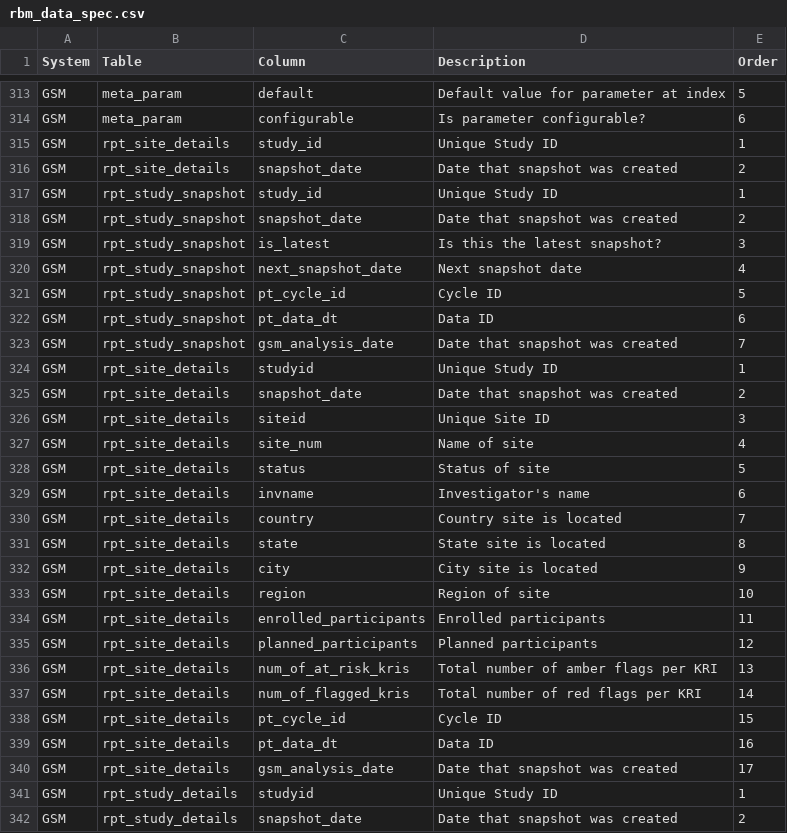
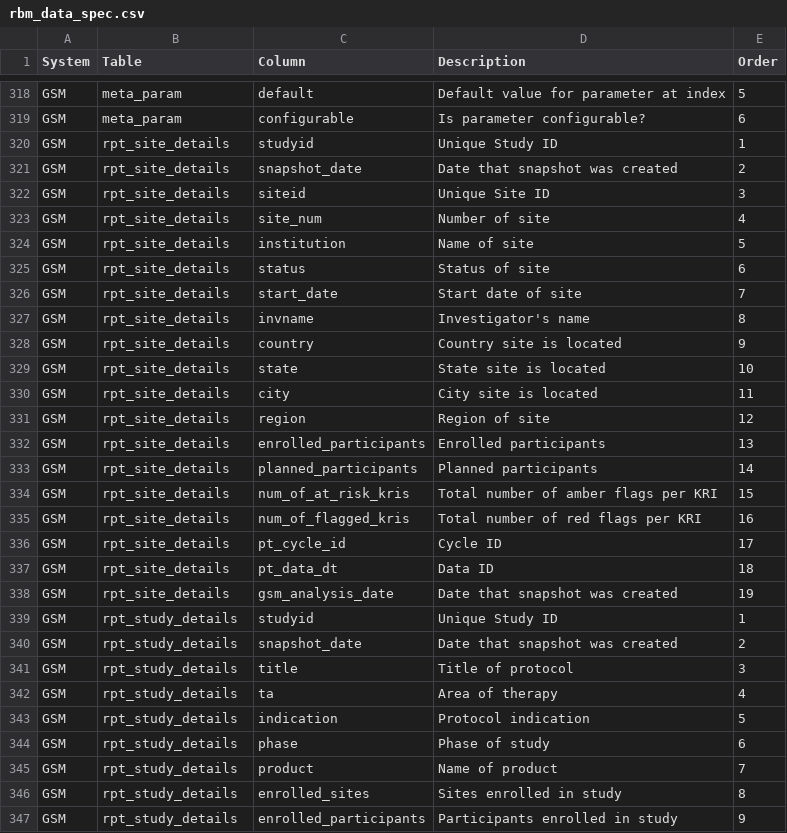
Before and after one commit to Gilead-BioStats/gsm, a CSV file: data-raw/rbm_data_spec.csv, drawn as a sheet; only a part is shown, gaps mark what is left out; the shorter side is filled out with more unchanged rows; the diff covers the shown part only.

Commit message:
finalized new names and updated test

```diff
--- a/data-raw/rbm_data_spec.csv
+++ b/data-raw/rbm_data_spec.csv
@@ -314,11 +319,2 @@
 "GSM","meta_param","configurable","Is parameter configurable?",6
-"GSM","rpt_site_details","study_id","Unique Study ID",1
-"GSM","rpt_site_details","snapshot_date","Date that snapshot was created",2
-"GSM","rpt_study_snapshot","study_id","Unique Study ID",1
-"GSM","rpt_study_snapshot","snapshot_date","Date that snapshot was created",2
-"GSM","rpt_study_snapshot","is_latest","Is this the latest snapshot?",3
-"GSM","rpt_study_snapshot","next_snapshot_date","Next snapshot date",4
-"GSM","rpt_study_snapshot","pt_cycle_id","Cycle ID",5
-"GSM","rpt_study_snapshot","pt_data_dt","Data ID",6
-"GSM","rpt_study_snapshot","gsm_analysis_date","Date that snapshot was created",7
 "GSM","rpt_site_details","studyid","Unique Study ID",1
@@ -326,16 +322,18 @@
 "GSM","rpt_site_details","siteid","Unique Site ID",3
-"GSM","rpt_site_details","site_num","Name of site",4
-"GSM","rpt_site_details","status","Status of site",5
-"GSM","rpt_site_details","invname","Investigator's name",6
-"GSM","rpt_site_details","country","Country site is located",7
-"GSM","rpt_site_details","state","State site is located",8
-"GSM","rpt_site_details","city","City site is located",9
-"GSM","rpt_site_details","region","Region of site",10
-"GSM","rpt_site_details","enrolled_participants","Enrolled participants",11
-"GSM","rpt_site_details","planned_participants","Planned participants",12
-"GSM","rpt_site_details","num_of_at_risk_kris","Total number of amber flags per KRI",13
-"GSM","rpt_site_details","num_of_flagged_kris","Total number of red flags per KRI",14
-"GSM","rpt_site_details","pt_cycle_id","Cycle ID",15
-"GSM","rpt_site_details","pt_data_dt","Data ID",16
-"GSM","rpt_site_details","gsm_analysis_date","Date that snapshot was created",17
+"GSM","rpt_site_details","site_num","Number of site",4
+"GSM","rpt_site_details","institution","Name of site",5
+"GSM","rpt_site_details","status","Status of site",6
+"GSM","rpt_site_details","start_date","Start date of site",7
+"GSM","rpt_site_details","invname","Investigator's name",8
+"GSM","rpt_site_details","country","Country site is located",9
+"GSM","rpt_site_details","state","State site is located",10
+"GSM","rpt_site_details","city","City site is located",11
+"GSM","rpt_site_details","region","Region of site",12
+"GSM","rpt_site_details","enrolled_participants","Enrolled participants",13
+"GSM","rpt_site_details","planned_participants","Planned participants",14
+"GSM","rpt_site_details","num_of_at_risk_kris","Total number of amber flags per KRI",15
+"GSM","rpt_site_details","num_of_flagged_kris","Total number of red flags per KRI",16
+"GSM","rpt_site_details","pt_cycle_id","Cycle ID",17
+"GSM","rpt_site_details","pt_data_dt","Data ID",18
+"GSM","rpt_site_details","gsm_analysis_date","Date that snapshot was created",19
 "GSM","rpt_study_details","studyid","Unique Study ID",1
```
Also changed, not shown: 8 added rows and 70 edited cells elsewhere in this file, 5 other files.
